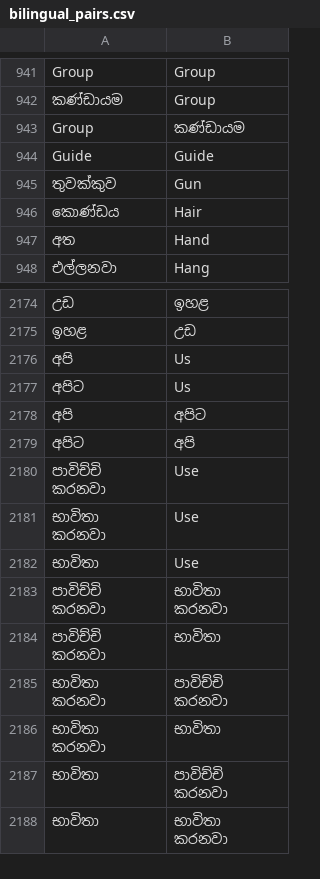
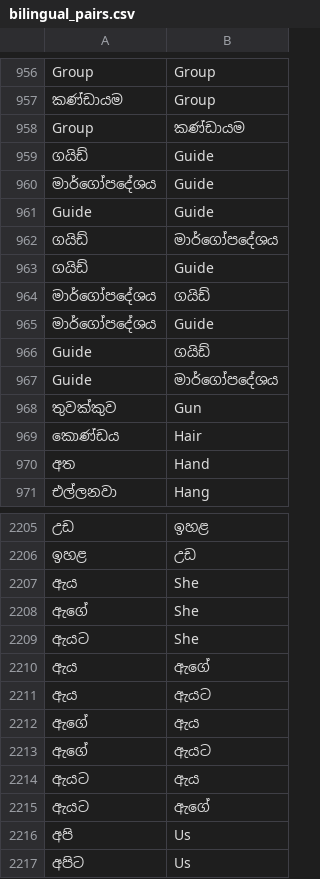
Before and after one commit to 4rthurrr/SSL-Assistive-Tool, a CSV file: Backend/data/bilingual_pairs.csv, drawn as a sheet; only a part is shown, gaps mark what is left out; the shorter side is filled out with more unchanged rows; the diff covers the shown part only; the diff names each change by its address in the sheet, - before the commit and + after, or states it on an @@ line.

```diff
--- a/Backend/data/bilingual_pairs.csv
+++ b/Backend/data/bilingual_pairs.csv
+row 959: ගයිඩ් | Guide
+row 960: මාර්ගෝපදේශය | Guide
+row 962: ගයිඩ් | මාර්ගෝපදේශය
+row 963: ගයිඩ් | Guide
+row 964: මාර්ගෝපදේශය | ගයිඩ්
+row 965: මාර්ගෝපදේශය | Guide
+row 966: Guide | ගයිඩ්
+row 967: Guide | මාර්ගෝපදේශය
+row 2207: ඇය | She
+row 2208: ඇගේ | She
+row 2209: ඇයට | She
+row 2210: ඇය | ඇගේ
+row 2211: ඇය | ඇයට
+row 2212: ඇගේ | ඇය
+row 2213: ඇගේ | ඇයට
+row 2214: ඇයට | ඇය
+row 2215: ඇයට | ඇගේ
```
Also changed, not shown: 33 added rows, 7 removed rows, 6 moved rows and 2 edited cells elsewhere in this file, 2 other files.
